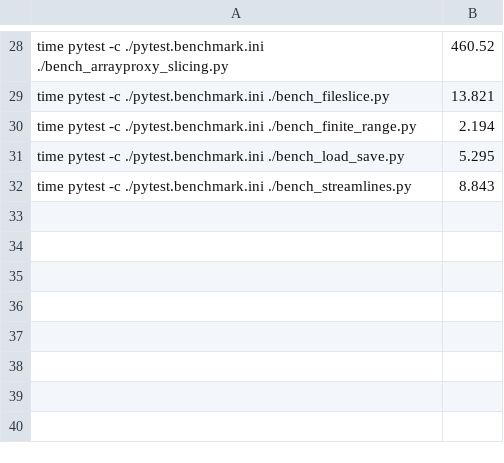
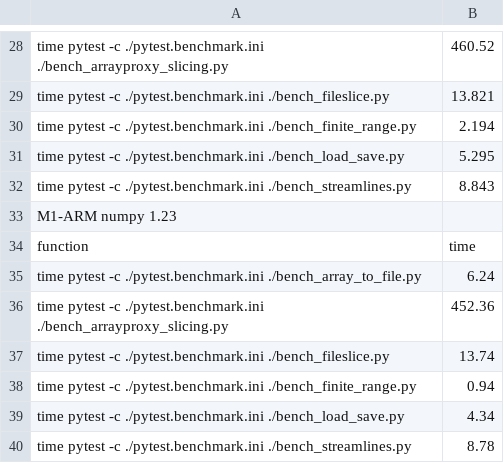
Before and after one commit to neurolabusc/AppleSiliconForNeuroimaging, a TSV file: nibabel.tsv, drawn as a sheet; only a part is shown, gaps mark what is left out; the diff names each change by its address in the sheet, - before the commit and + after, or states it on an @@ line.

```diff
--- a/nibabel.tsv
+++ b/nibabel.tsv
+row 33: M1-ARM numpy 1.23
+row 34: function | time
+row 35: time pytest -c ./pytest.benchmark.ini ./bench_array_to_file.py | 6.24
+row 36: time pytest -c ./pytest.benchmark.ini ./bench_arrayproxy_slicing.py | 452.36
+row 37: time pytest -c ./pytest.benchmark.ini ./bench_fileslice.py | 13.74
+row 38: time pytest -c ./pytest.benchmark.ini ./bench_finite_range.py | 0.94
+row 39: time pytest -c ./pytest.benchmark.ini ./bench_load_save.py | 4.34
+row 40: time pytest -c ./pytest.benchmark.ini ./bench_streamlines.py | 8.78
```
Also changed, not shown: 3 other files.
